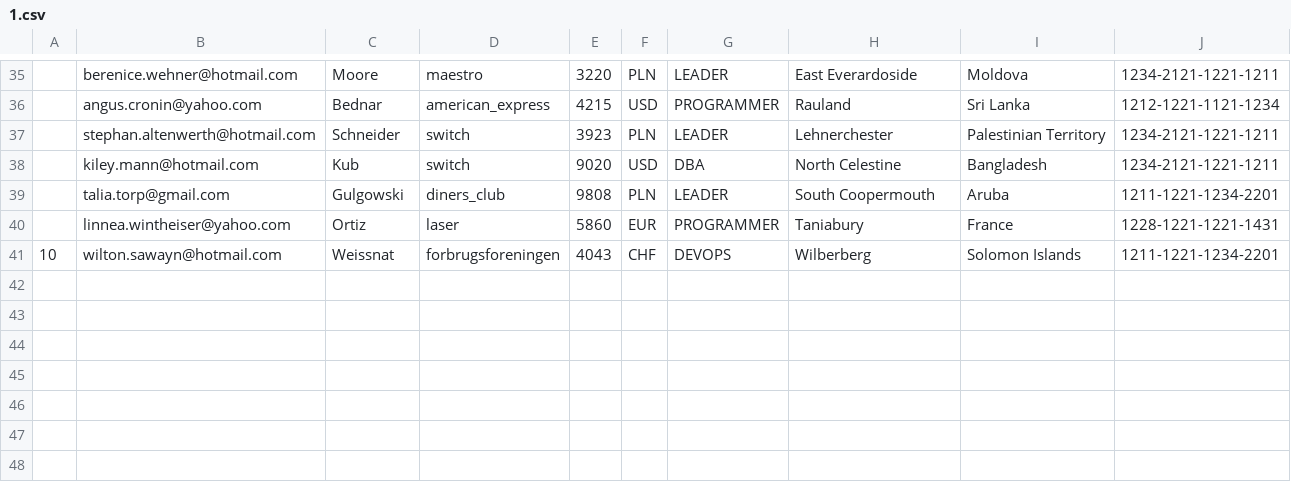
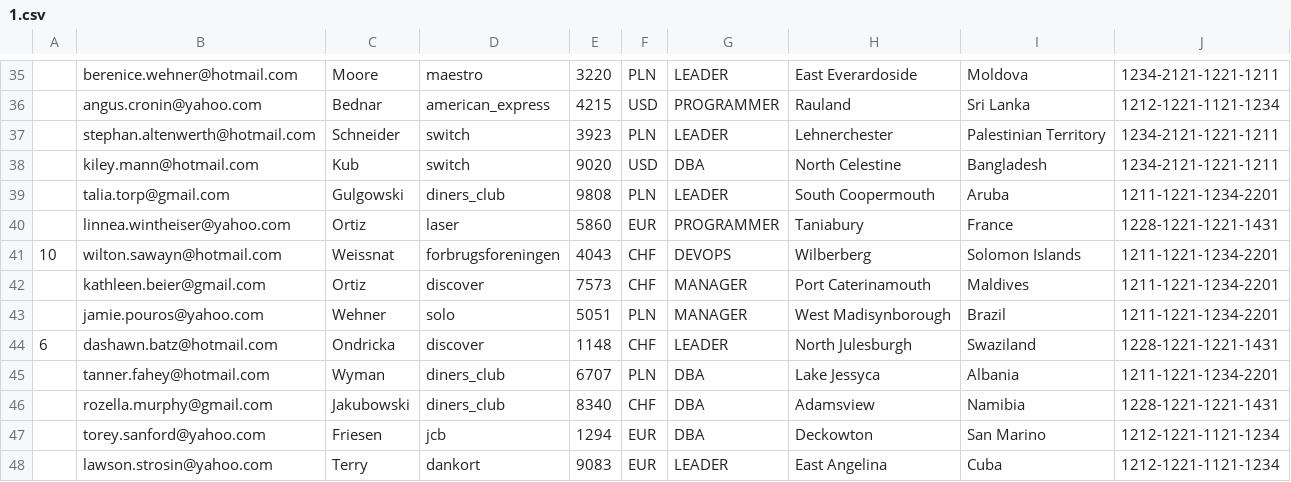
Before and after one commit to przodownikR1/campOneCamel, a CSV file: user/1.csv, drawn as a sheet; only a part is shown, gaps mark what is left out.

```diff
--- a/user/1.csv
+++ b/user/1.csv
@@ -41 +41,8 @@
 10,wilton.sawayn@hotmail.com,Weissnat,forbrugsforeningen,4043,CHF,DEVOPS,Wilberberg,Solomon Islands,1211-1221-1234-2201
+,kathleen.beier@gmail.com,Ortiz,discover,7573,CHF,MANAGER,Port Caterinamouth,Maldives,1211-1221-1234-2201
+,jamie.pouros@yahoo.com,Wehner,solo,5051,PLN,MANAGER,West Madisynborough,Brazil,1211-1221-1234-2201
+6,dashawn.batz@hotmail.com,Ondricka,discover,1148,CHF,LEADER,North Julesburgh,Swaziland,1228-1221-1221-1431
+,tanner.fahey@hotmail.com,Wyman,diners_club,6707,PLN,DBA,Lake Jessyca,Albania,1211-1221-1234-2201
+,rozella.murphy@gmail.com,Jakubowski,diners_club,8340,CHF,DBA,Adamsview,Namibia,1228-1221-1221-1431
+,torey.sanford@yahoo.com,Friesen,jcb,1294,EUR,DBA,Deckowton,San Marino,1212-1221-1121-1234
+,lawson.strosin@yahoo.com,Terry,dankort,9083,EUR,LEADER,East Angelina,Cuba,1212-1221-1121-1234
```
Also changed, not shown: 7 other files.
